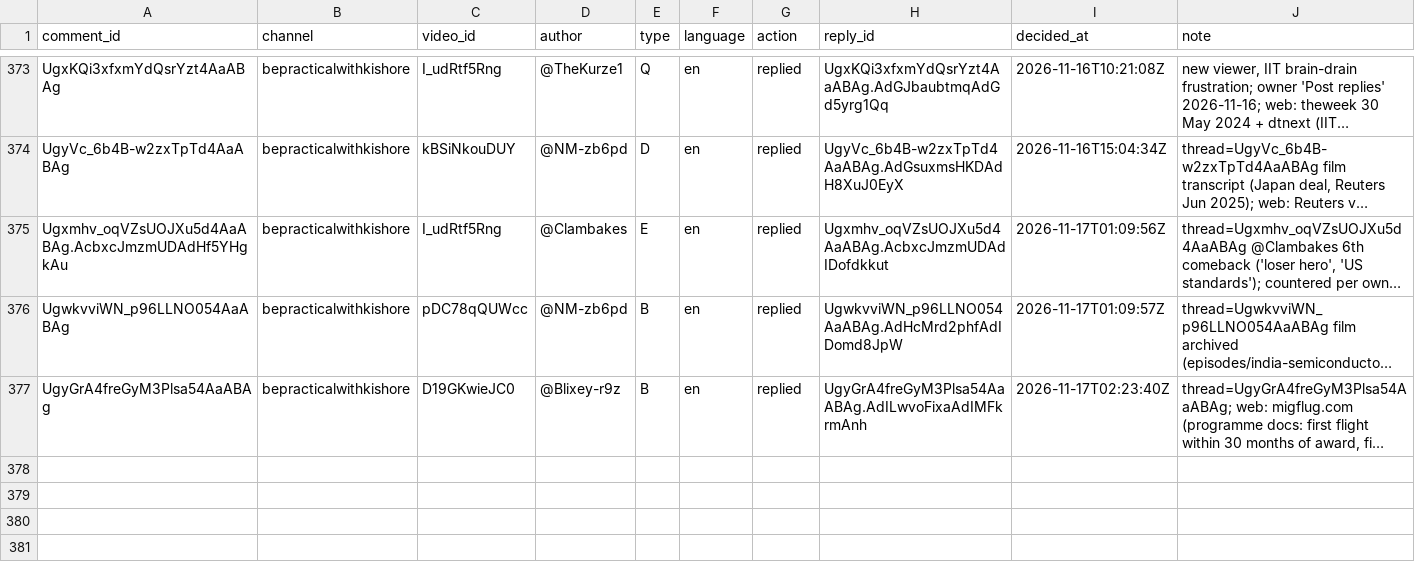
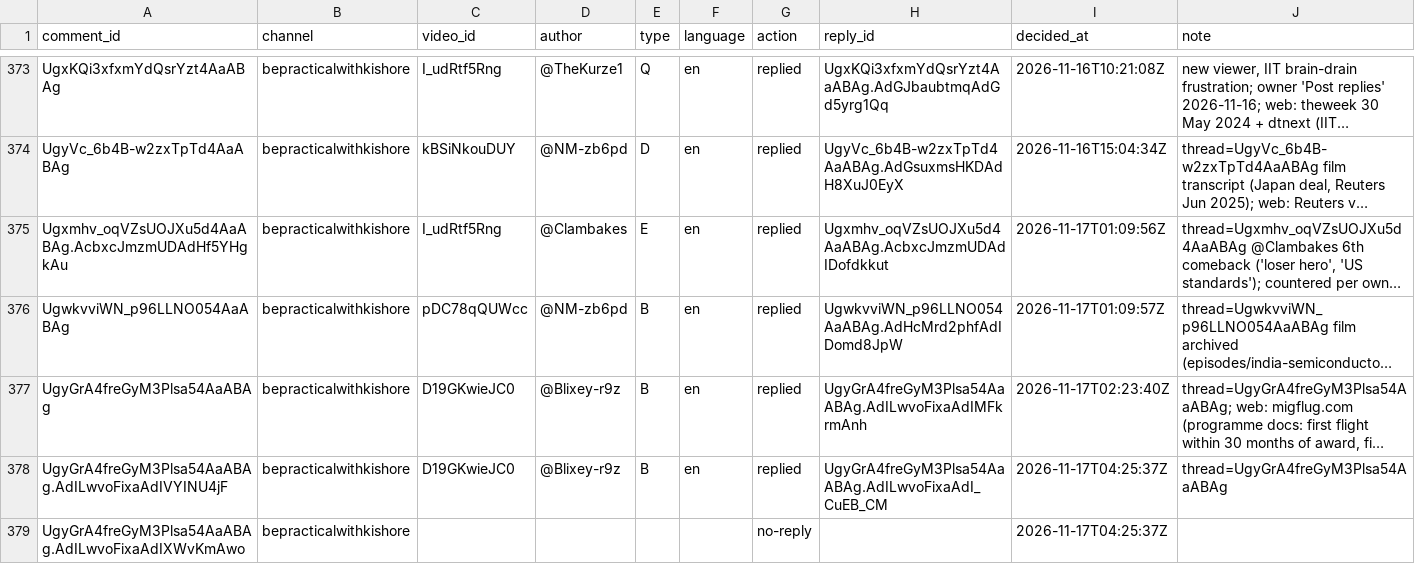
Before and after one commit to mkmk749278/Comments, a CSV file: state/handled.csv, drawn as a sheet; only a part is shown, gaps mark what is left out; long unchanged cells end in …; the diff names each change by its address in the sheet, - before the commit and + after, or states it on an @@ line.

```diff
--- a/state/handled.csv
+++ b/state/handled.csv
+row 378: UgyGrA4freGyM3Plsa54AaABAg.AdILwvoFixaAdIVYINU4jF | bepracticalwithkishore | D19GKwieJC0 | @Blixey-r9z | B | en | replied | UgyGrA4freGyM3Plsa54AaABAg.AdILwvoFixaAdI_CuEB_CM | 2026-11-17T04:25:37Z | thread=UgyGrA4freGyM3Plsa54AaABAg
+row 379: UgyGrA4freGyM3Plsa54AaABAg.AdILwvoFixaAdIXWvKmAwo | bepracticalwithkishore |  |  |  |  | no-reply |  | 2026-11-17T04:25:37Z
```
Also changed, not shown: 1 other file.
